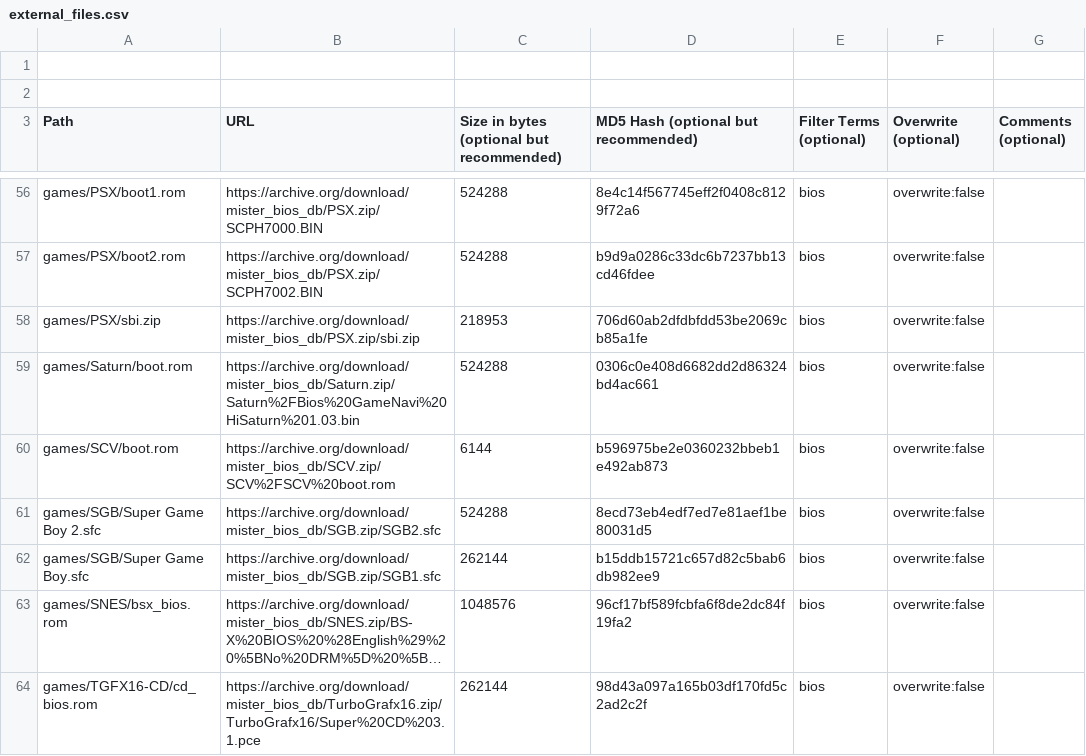
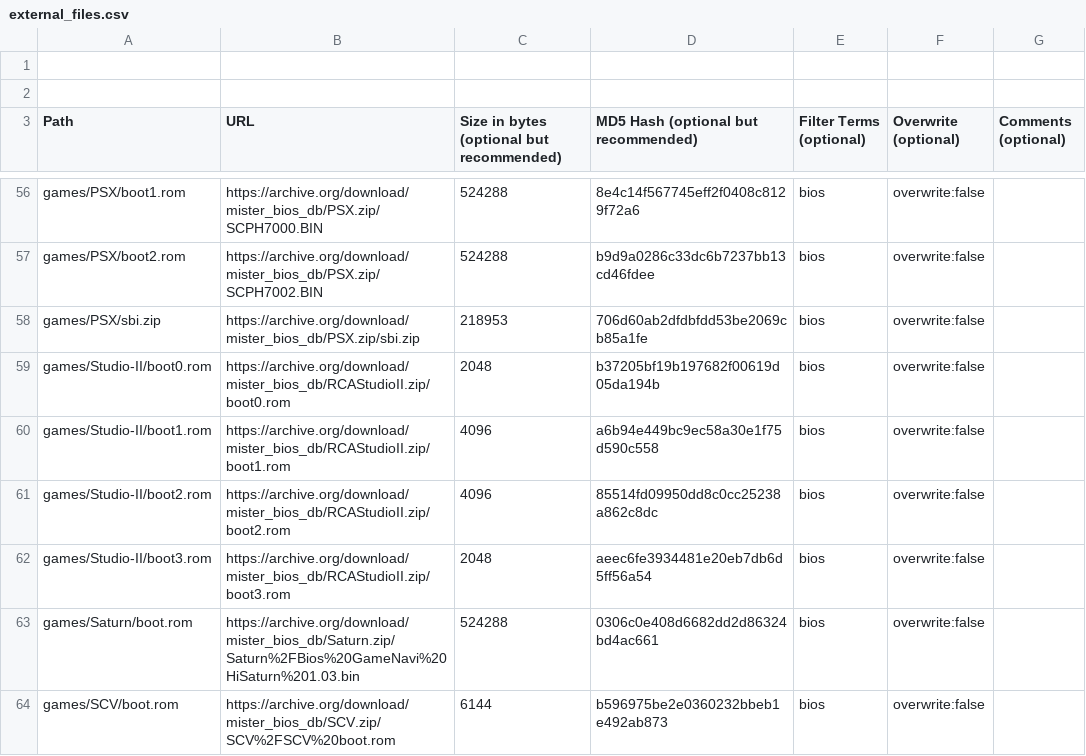
Before and after one commit to ajgowans/BiosDB_MiSTer, a CSV file: external_files.csv, drawn as a sheet; only a part is shown, gaps mark what is left out; the shorter side is filled out with more unchanged rows; long unchanged cells end in …; the diff names each change by its address in the sheet, - before the commit and + after, or states it on an @@ line.

Commit message:
Update external_files.csv

```diff
--- a/external_files.csv
+++ b/external_files.csv
+row 59: games/Studio-II/boot0.rom | https://archive.org/download/mister_bios_db/RCAStudioII.zip/boot0.rom | 2048 | b37205bf19b197682f00619d05da194b | bios | overwrite:false
+row 60: games/Studio-II/boot1.rom | https://archive.org/download/mister_bios_db/RCAStudioII.zip/boot1.rom | 4096 | a6b94e449bc9ec58a30e1f75d590c558 | bios | overwrite:false
+row 61: games/Studio-II/boot2.rom | https://archive.org/download/mister_bios_db/RCAStudioII.zip/boot2.rom | 4096 | 85514fd09950dd8c0cc25238a862c8dc | bios | overwrite:false
+row 62: games/Studio-II/boot3.rom | https://archive.org/download/mister_bios_db/RCAStudioII.zip/boot3.rom | 2048 | aeec6fe3934481e20eb7db6d5ff56a54 | bios | overwrite:false
```
